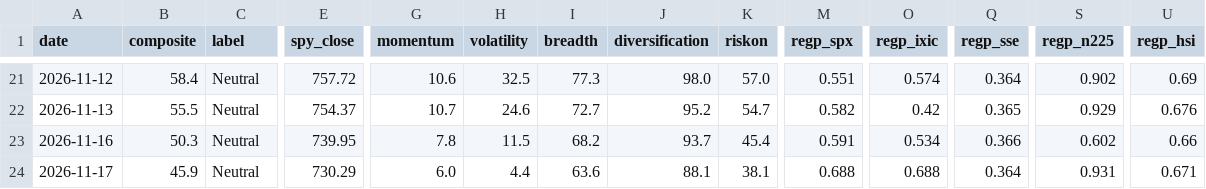
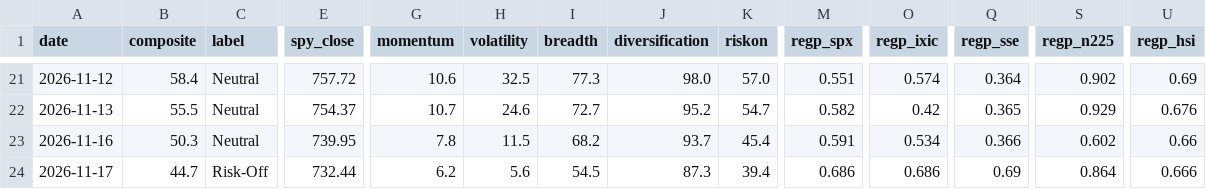
Before and after one commit to liumOazed/fin-pulse-dashboard, a CSV file: data/signal_log.csv, drawn as a sheet; only a part is shown, gaps mark what is left out; the diff covers the shown part only; the diff names each change by its address in the sheet, - before the commit and + after, or states it on an @@ line.

```diff
--- a/data/signal_log.csv
+++ b/data/signal_log.csv
-B24 (composite): 45.9
+B24 (composite): 44.7
-C24 (label): Neutral
+C24 (label): Risk-Off
-E24 (spy_close): 730.29
+E24 (spy_close): 732.44
-G24 (momentum): 6.0
+G24 (momentum): 6.2
-H24 (volatility): 4.4
+H24 (volatility): 5.6
-I24 (breadth): 63.6
+I24 (breadth): 54.5
-J24 (diversification): 88.1
+J24 (diversification): 87.3
-K24 (riskon): 38.1
+K24 (riskon): 39.4
-M24 (regp_spx): 0.688
+M24 (regp_spx): 0.686
-O24 (regp_ixic): 0.688
+O24 (regp_ixic): 0.686
-Q24 (regp_sse): 0.364
+Q24 (regp_sse): 0.69
-S24 (regp_n225): 0.931
+S24 (regp_n225): 0.864
-U24 (regp_hsi): 0.671
+U24 (regp_hsi): 0.666
```
Also changed, not shown: 3 edited cells elsewhere in this file, data/sentiment_log.csv, 2 other files.
